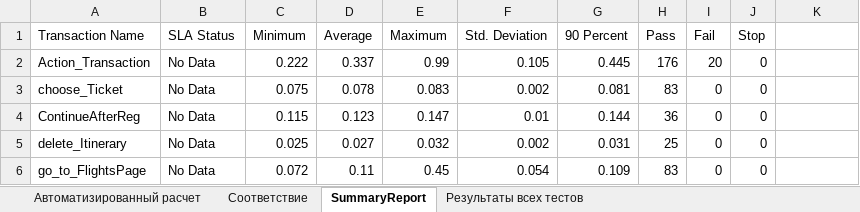
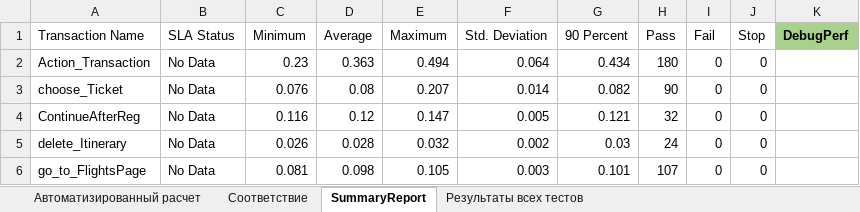
Before and after one commit to rakuuuzz/LoadRunner_WebTours, an Excel workbook: Documents/WebTours_Профиль_нагрузки.xlsx, sheet SummaryReport, drawn as a sheet; only a part is shown; values as stored, in another font and other column widths than the file's, no borders; the diff covers the shown part only; the diff names each change by its address in the sheet, - before the commit and + after, or states it on an @@ line.

Commit message:
add document

```diff
--- a/Documents/WebTours_Профиль_нагрузки.xlsx (sheet SummaryReport)
+++ b/Documents/WebTours_Профиль_нагрузки.xlsx (sheet SummaryReport)
-K1: (empty)
+K1: DebugPerf
-K1 fill: none
+K1 fill: #A9D18E
-C2 (Minimum): 0.222
+C2 (Minimum): 0.23
-D2 (Average): 0.337
+D2 (Average): 0.363
-E2 (Maximum): 0.99
+E2 (Maximum): 0.494
-F2 (Std. Deviation): 0.105
+F2 (Std. Deviation): 0.064
-G2 (90 Percent): 0.445
+G2 (90 Percent): 0.434
-H2 (Pass): 176
+H2 (Pass): 180
-I2 (Fail): 20
+I2 (Fail): 0
-C3 (Minimum): 0.075
+C3 (Minimum): 0.076
-D3 (Average): 0.078
+D3 (Average): 0.08
-E3 (Maximum): 0.083
+E3 (Maximum): 0.207
-F3 (Std. Deviation): 0.002
+F3 (Std. Deviation): 0.014
-G3 (90 Percent): 0.081
+G3 (90 Percent): 0.082
-H3 (Pass): 83
+H3 (Pass): 90
-C4 (Minimum): 0.115
+C4 (Minimum): 0.116
-D4 (Average): 0.123
+D4 (Average): 0.12
-F4 (Std. Deviation): 0.01
+F4 (Std. Deviation): 0.005
-G4 (90 Percent): 0.144
+G4 (90 Percent): 0.121
-H4 (Pass): 36
+H4 (Pass): 32
-C5 (Minimum): 0.025
+C5 (Minimum): 0.026
-D5 (Average): 0.027
+D5 (Average): 0.028
-G5 (90 Percent): 0.031
+G5 (90 Percent): 0.03
-H5 (Pass): 25
+H5 (Pass): 24
-C6 (Minimum): 0.072
+C6 (Minimum): 0.081
-D6 (Average): 0.11
+D6 (Average): 0.098
-E6 (Maximum): 0.45
+E6 (Maximum): 0.105
-F6 (Std. Deviation): 0.054
+F6 (Std. Deviation): 0.003
-G6 (90 Percent): 0.109
+G6 (90 Percent): 0.101
-H6 (Pass): 83
+H6 (Pass): 107
```
Also changed, not shown: 41 added rows and 72 edited cells elsewhere in this sheet, sheet Результаты всех тестов, sheet Автоматизированный расчет, formulas that keep their value, 2 other files.
